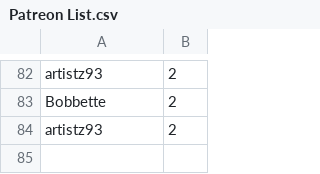
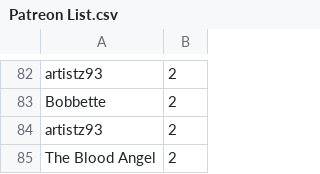
Before and after one commit to SpiritXR/Patreon-List-Manager-List, a CSV file: Patreon List.csv, drawn as a sheet; only a part is shown, gaps mark what is left out; the diff names each change by its address in the sheet, - before the commit and + after, or states it on an @@ line.

Commit message:
Update Patreon List.csv
added: The Blood Angel (2)

```diff
--- a/Patreon List.csv
+++ b/Patreon List.csv
+row 85: The Blood Angel | 2
```
